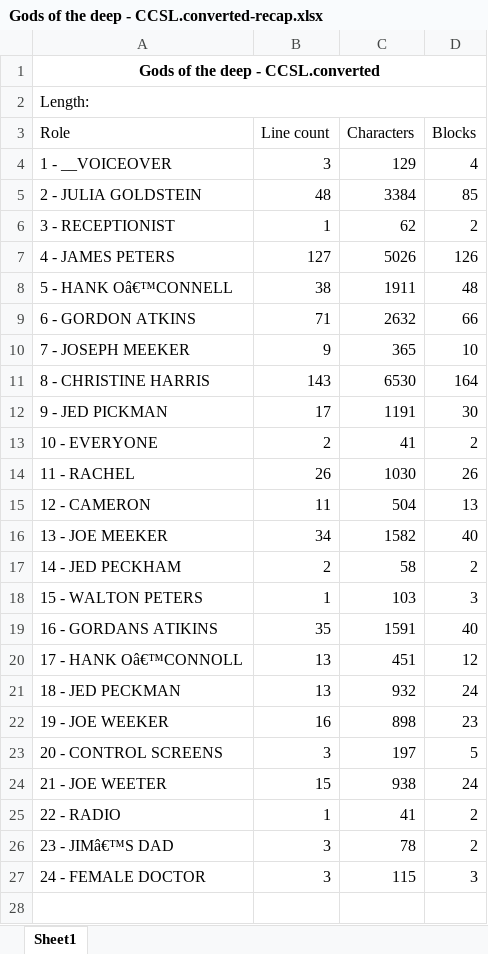
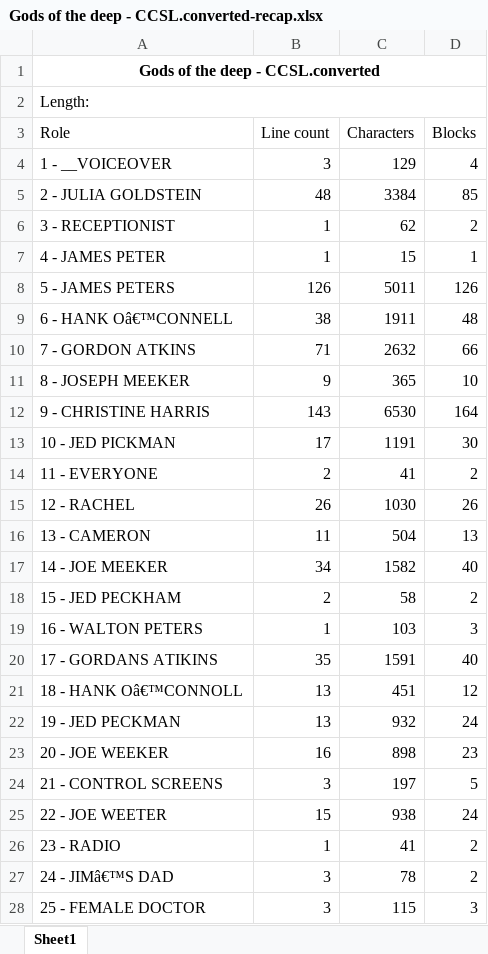
Before and after one commit to we-and/python_script_parser, an Excel workbook: tmp/Gods of the deep - CCSL.converted/Gods of the deep - CCSL.converted-recap.xlsx, sheet Sheet1, drawn as a sheet; values as stored, in another font and other column widths than the file's, no borders; removed rows and columns are numbered as before the commit, all else as after; the diff names each change by its address in the sheet, - before the commit and + after, or states it on an @@ line.

```diff
--- a/tmp/Gods of the deep - CCSL.converted/Gods of the deep - CCSL.converted-recap.xlsx (sheet Sheet1)
+++ b/tmp/Gods of the deep - CCSL.converted/Gods of the deep - CCSL.converted-recap.xlsx (sheet Sheet1)
-row 7: 4 - JAMES PETERS | 127 | 5026 | 126
+row 7: 4 - JAMES PETER | 1 | 15 | 1
+row 8: 5 - JAMES PETERS | 126 | 5011 | 126
-A9 (Role): 5 - HANK Oâ€™CONNELL
+A9 (Role): 6 - HANK Oâ€™CONNELL
-A10 (Role): 6 - GORDON ATKINS
+A10 (Role): 7 - GORDON ATKINS
-A11 (Role): 7 - JOSEPH MEEKER
+A11 (Role): 8 - JOSEPH MEEKER
-A12 (Role): 8 - CHRISTINE HARRIS
+A12 (Role): 9 - CHRISTINE HARRIS
-A13 (Role): 9 - JED PICKMAN
+A13 (Role): 10 - JED PICKMAN
-A14 (Role): 10 - EVERYONE
+A14 (Role): 11 - EVERYONE
-A15 (Role): 11 - RACHEL
+A15 (Role): 12 - RACHEL
-A16 (Role): 12 - CAMERON
+A16 (Role): 13 - CAMERON
-A17 (Role): 13 - JOE MEEKER
+A17 (Role): 14 - JOE MEEKER
-A18 (Role): 14 - JED PECKHAM
+A18 (Role): 15 - JED PECKHAM
-A19 (Role): 15 - WALTON PETERS
+A19 (Role): 16 - WALTON PETERS
-A20 (Role): 16 - GORDANS ATIKINS
+A20 (Role): 17 - GORDANS ATIKINS
-A21 (Role): 17 - HANK Oâ€™CONNOLL
+A21 (Role): 18 - HANK Oâ€™CONNOLL
-A22 (Role): 18 - JED PECKMAN
+A22 (Role): 19 - JED PECKMAN
-A23 (Role): 19 - JOE WEEKER
+A23 (Role): 20 - JOE WEEKER
-A24 (Role): 20 - CONTROL SCREENS
+A24 (Role): 21 - CONTROL SCREENS
-A25 (Role): 21 - JOE WEETER
+A25 (Role): 22 - JOE WEETER
-A26 (Role): 22 - RADIO
+A26 (Role): 23 - RADIO
-A27 (Role): 23 - JIMâ€™S DAD
+A27 (Role): 24 - JIMâ€™S DAD
-A28 (Role): 24 - FEMALE DOCTOR
+A28 (Role): 25 - FEMALE DOCTOR
```
Also changed, not shown: tmp/Blackwater Lane.converted/Blackwater Lane.converted.txt-total-recap.xlsx, tmp/EBDEF10/EBDEF10.txt-total-recap.xlsx, 28 other files.
